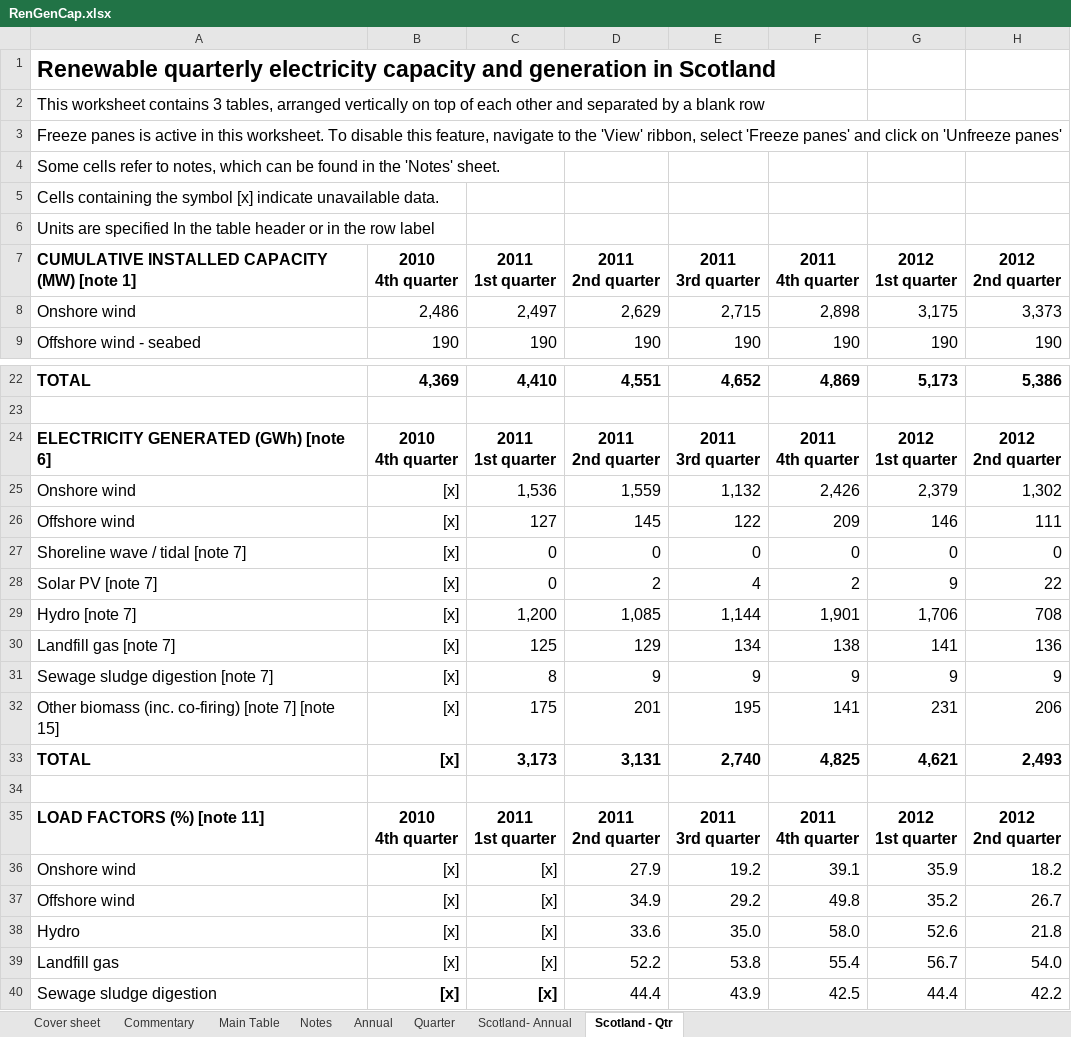
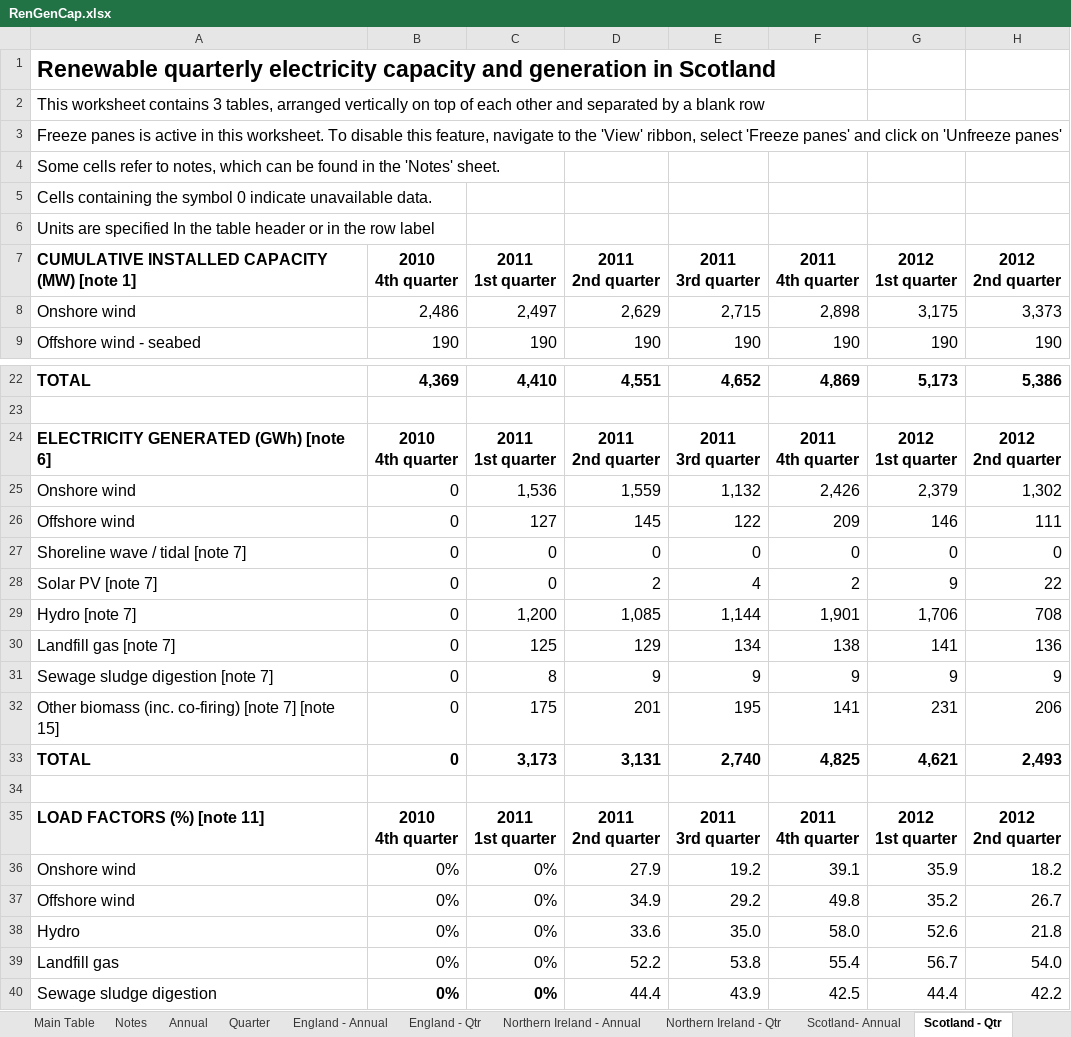
Before and after one commit to sallysemple/ScottishEnergyStatsProcessing, an Excel workbook: Data Sources/Energy Trends/RenGenCap.xlsx, sheet Scotland - Qtr, drawn as a sheet; only a part is shown, gaps mark what is left out; values as stored, in another font and other column widths than the file's, no borders; table styles not drawn; the diff names each change by its address in the sheet, - before the commit and + after, or states it on an @@ line.

Commit message:
September quarterly (generation, capacity, pipeline, consumption)

```diff
--- a/Data Sources/Energy Trends/RenGenCap.xlsx (sheet Scotland - Qtr)
+++ b/Data Sources/Energy Trends/RenGenCap.xlsx (sheet Scotland - Qtr)
+sheet tab: England - Annual
+sheet tab: England - Qtr
+sheet tab: Northern Ireland - Annual
+sheet tab: Northern Ireland - Qtr
-A5: …the symbol [x] indicate unavailable…
+A5: …the symbol 0 indicate unavailable…
-B25:B33 (2010 4th quarter): [x]
+B25:B33 (2010 4th quarter): 0
-B36:B40 (2010 4th quarter): [x]
+B36:B40 (2010 4th quarter): 0%
-C36:C40 (2011 1st quarter): [x]
+C36:C40 (2011 1st quarter): 0%
```
Also changed, not shown: sheet Quarter, sheet Annual, sheet Scotland- Annual, sheet Commentary, sheet Cover sheet, other sheet tabs, formulas that keep their value, Data Sources/Imports Exports/ET_5.6.xlsx, 30 other files.
